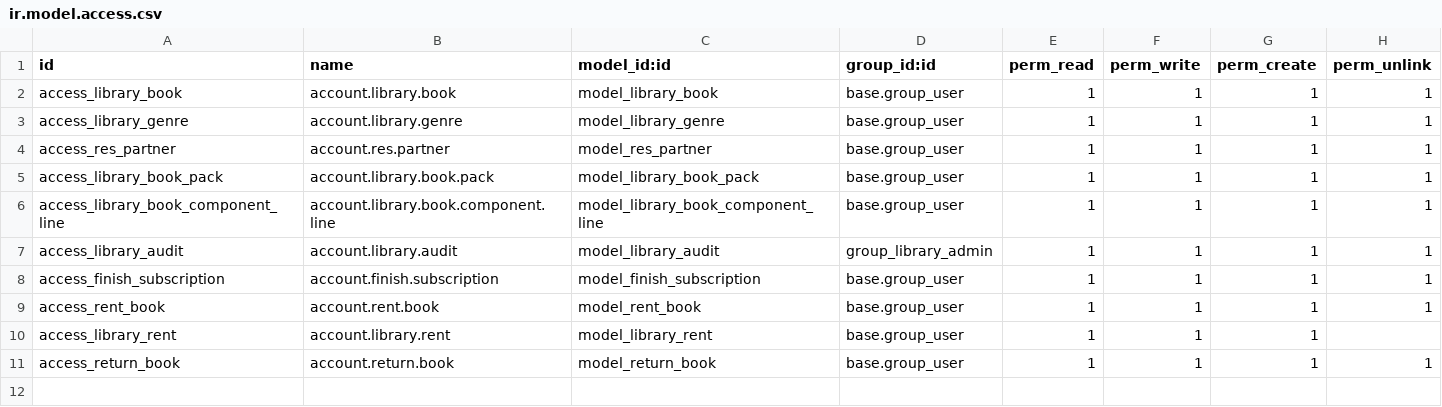
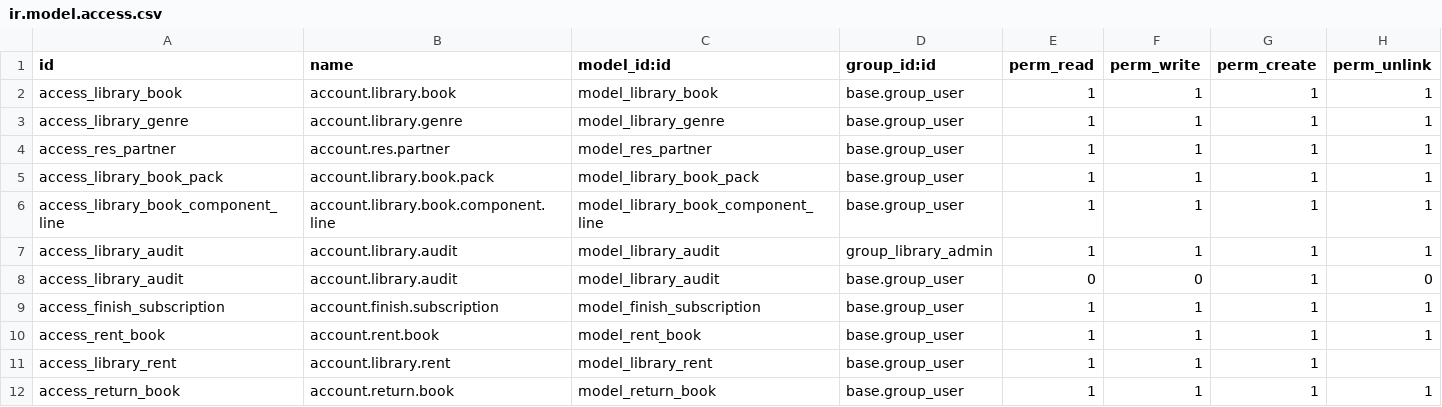
Before and after one commit to CristianSevillaQubiQ/M-dulos, a CSV file: security/ir.model.access.csv, drawn as a sheet; the diff names each change by its address in the sheet, - before the commit and + after, or states it on an @@ line.

```diff
--- a/security/ir.model.access.csv
+++ b/security/ir.model.access.csv
+row 8: access_library_audit | account.library.audit | model_library_audit | base.group_user | 0 | 0 | 1 | 0
```
Also changed, not shown: 6 other files.
